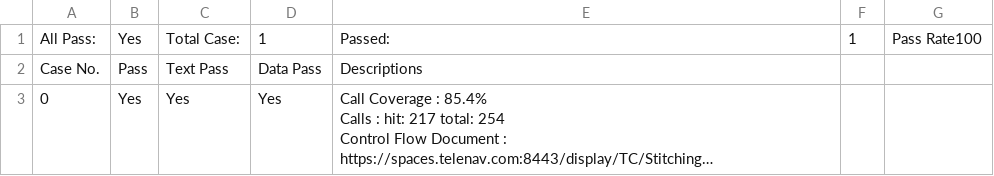
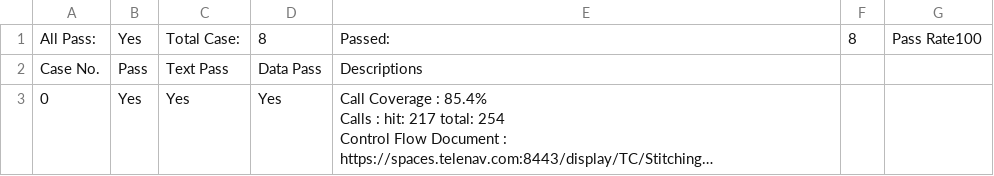
Before and after one commit to zhuge20100104/integration_cases, a CSV file: stitching/result/summary.csv, drawn as a sheet; only a part is shown; long unchanged cells end in …; the diff covers the shown part only.

```diff
--- a/stitching/result/summary.csv
+++ b/stitching/result/summary.csv
@@ -1,2 +1,2 @@
-All Pass:,Yes,Total Case:,1,Passed:,1,Pass Rate100
+All Pass:,Yes,Total Case:,8,Passed:,8,Pass Rate100
 Case No.,Pass,Text Pass,Data Pass,Descriptions
```
Also changed, not shown: 7 added rows elsewhere in this file, 56 other files.
